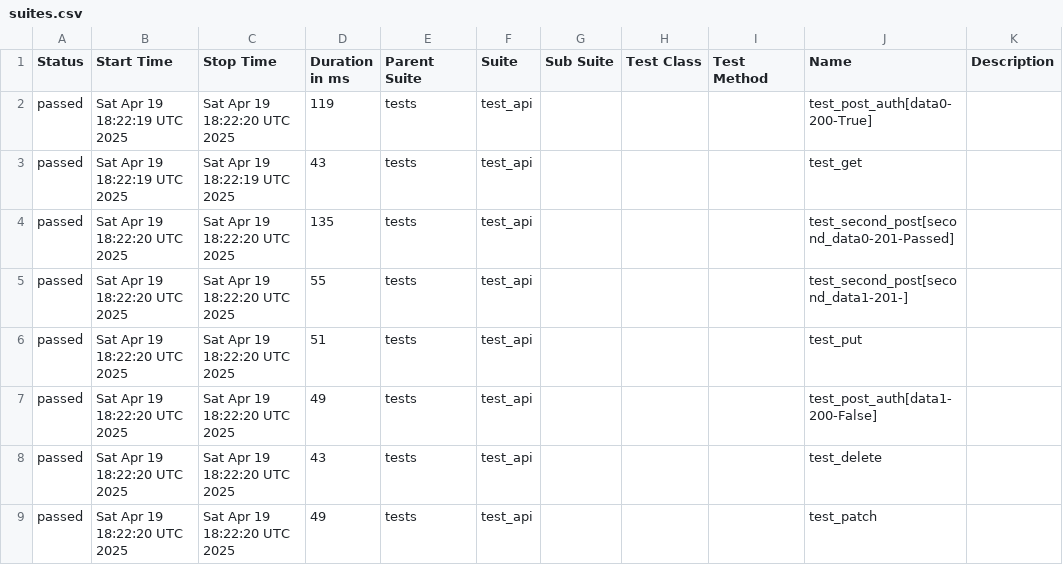
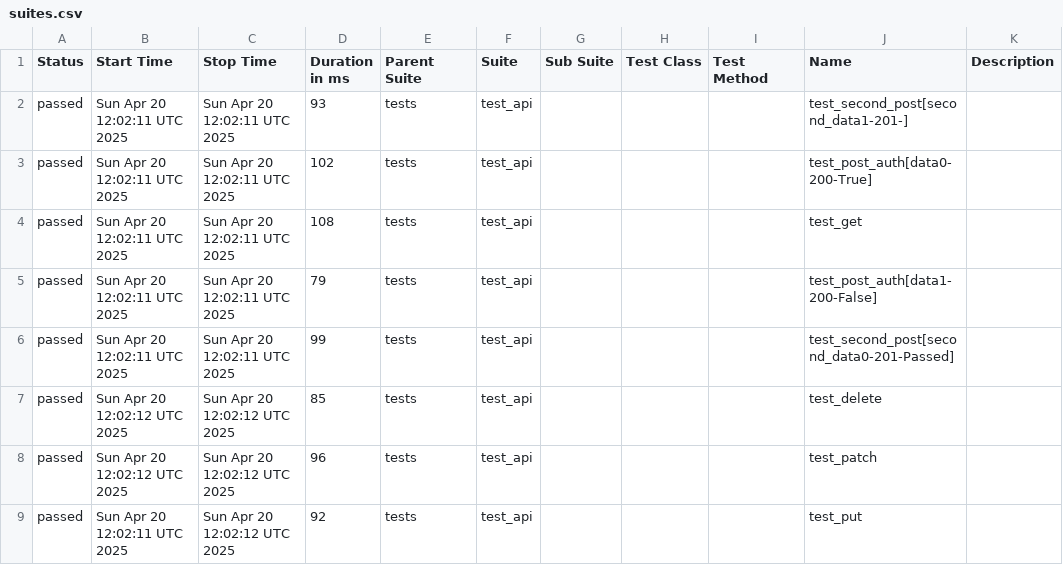
Before and after one commit to Krupn0v/QA_portfolio, a CSV file: data/suites.csv, drawn as a sheet.

```diff
--- a/data/suites.csv
+++ b/data/suites.csv
@@ -1,9 +1,9 @@
 "Status","Start Time","Stop Time","Duration in ms","Parent Suite","Suite","Sub Suite","Test Class","Test Method","Name","Description"
-"passed","Sat Apr 19 18:22:19 UTC 2025","Sat Apr 19 18:22:20 UTC 2025","119","tests","test_api","","","","test_post_auth[data0-200-True]",""
-"passed","Sat Apr 19 18:22:19 UTC 2025","Sat Apr 19 18:22:19 UTC 2025","43","tests","test_api","","","","test_get",""
-"passed","Sat Apr 19 18:22:20 UTC 2025","Sat Apr 19 18:22:20 UTC 2025","135","tests","test_api","","","","test_second_post[second_data0-201-Passed]",""
-"passed","Sat Apr 19 18:22:20 UTC 2025","Sat Apr 19 18:22:20 UTC 2025","55","tests","test_api","","","","test_second_post[second_data1-201-]",""
-"passed","Sat Apr 19 18:22:20 UTC 2025","Sat Apr 19 18:22:20 UTC 2025","51","tests","test_api","","","","test_put",""
-"passed","Sat Apr 19 18:22:20 UTC 2025","Sat Apr 19 18:22:20 UTC 2025","49","tests","test_api","","","","test_post_auth[data1-200-False]",""
-"passed","Sat Apr 19 18:22:20 UTC 2025","Sat Apr 19 18:22:20 UTC 2025","43","tests","test_api","","","","test_delete",""
-"passed","Sat Apr 19 18:22:20 UTC 2025","Sat Apr 19 18:22:20 UTC 2025","49","tests","test_api","","","","test_patch",""
+"passed","Sun Apr 20 12:02:11 UTC 2025","Sun Apr 20 12:02:11 UTC 2025","93","tests","test_api","","","","test_second_post[second_data1-201-]",""
+"passed","Sun Apr 20 12:02:11 UTC 2025","Sun Apr 20 12:02:11 UTC 2025","102","tests","test_api","","","","test_post_auth[data0-200-True]",""
+"passed","Sun Apr 20 12:02:11 UTC 2025","Sun Apr 20 12:02:11 UTC 2025","108","tests","test_api","","","","test_get",""
+"passed","Sun Apr 20 12:02:11 UTC 2025","Sun Apr 20 12:02:11 UTC 2025","79","tests","test_api","","","","test_post_auth[data1-200-False]",""
+"passed","Sun Apr 20 12:02:11 UTC 2025","Sun Apr 20 12:02:11 UTC 2025","99","tests","test_api","","","","test_second_post[second_data0-201-Passed]",""
+"passed","Sun Apr 20 12:02:12 UTC 2025","Sun Apr 20 12:02:12 UTC 2025","85","tests","test_api","","","","test_delete",""
+"passed","Sun Apr 20 12:02:12 UTC 2025","Sun Apr 20 12:02:12 UTC 2025","96","tests","test_api","","","","test_patch",""
+"passed","Sun Apr 20 12:02:11 UTC 2025","Sun Apr 20 12:02:12 UTC 2025","92","tests","test_api","","","","test_put",""
```
Also changed, not shown: 29 other files.
